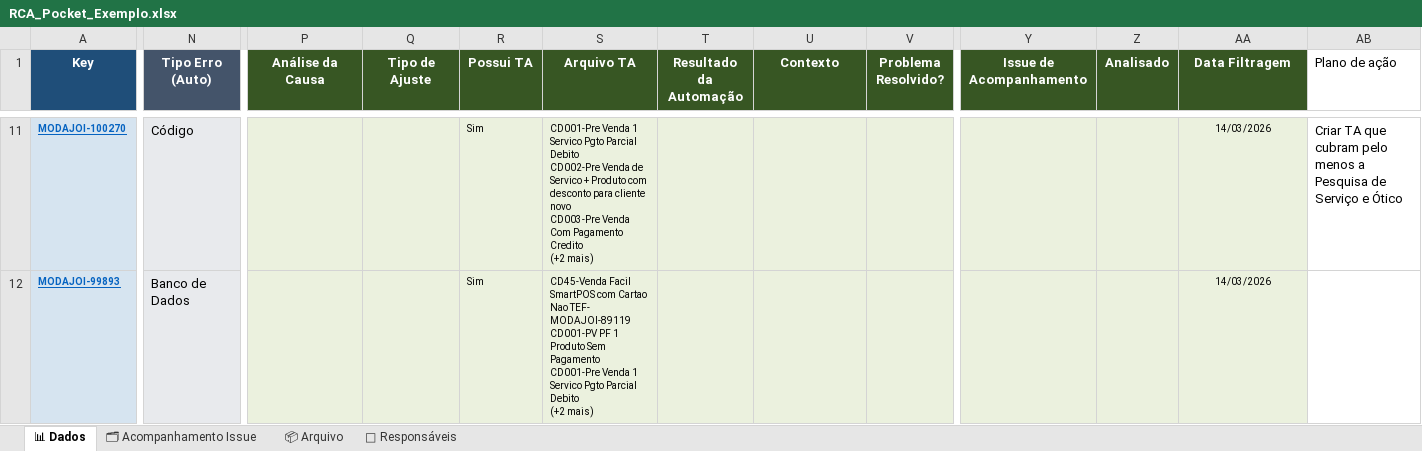
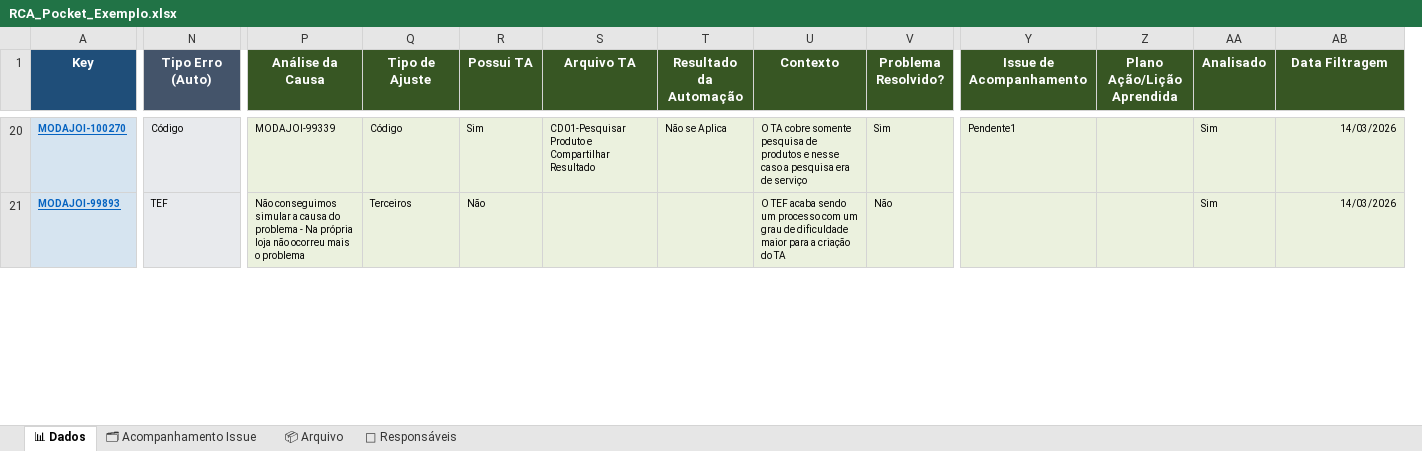
Before and after one commit to alessandramartinezlinx/RCA-POCKET, an Excel workbook: RCA_Pocket_Exemplo.xlsx, sheet 📊 Dados, drawn as a sheet; only a part is shown, gaps mark what is left out; values as stored, in another font and other column widths than the file's, no borders; table styles not drawn; removed rows and columns are numbered as before the commit, all else as after; ↵ is a line break in a cell; the diff covers the shown part only; the diff names each change by its address in the sheet, - before the commit and + after, or states it on an @@ line.

Commit message:
Ajustes

```diff
--- a/RCA_Pocket_Exemplo.xlsx (sheet 📊 Dados)
+++ b/RCA_Pocket_Exemplo.xlsx (sheet 📊 Dados)
+column Z (Plano Ação/Lição Aprendida), empty
-column AB (Plano de ação), row 11: Criar TA que cubram pelo menos a Pesquisa de Serviço e Ótico
@@ N20:N21 text size: smaller @@
-P20 (Análise da Causa): (empty)
+P20 (Análise da Causa): MODAJOI-99339
-Q20 (Tipo de Ajuste): (empty)
+Q20 (Tipo de Ajuste): Código
-S20 (Arquivo TA): CD001-Pre Venda 1 Servico Pgto Parcial Debito ↵ CD002-Pre Venda de Servico + Produto com desconto para cliente novo ↵ CD003-Pre Venda Com Pagamento Credito ↵ (+2 mais)
+S20 (Arquivo TA): CD01-Pesquisar Produto e Compartilhar Resultado
-T20 (Resultado da Automação): (empty)
+T20 (Resultado da Automação): Não se Aplica
-U20 (Contexto): (empty)
+U20 (Contexto): O TA cobre somente pesquisa de produtos e nesse caso a pesquisa era de serviço
-V20 (Problema Resolvido?): (empty)
+V20 (Problema Resolvido?): Sim
-Y20 (Issue de Acompanhamento): (empty)
+Y20 (Issue de Acompanhamento): Pendente1
-AA20:AA21 (Analisado): (empty)
+AA20:AA21 (Analisado): Sim
-AB20:AB21 alignment: center
+AB20:AB21 alignment: right
-N21 (Tipo Erro (Auto)): Banco de Dados
+N21 (Tipo Erro (Auto)): TEF
-P21 (Análise da Causa): (empty)
+P21 (Análise da Causa): Não conseguimos simular a causa do problema - Na própria loja não ocorreu mais o problema
-Q21 (Tipo de Ajuste): (empty)
+Q21 (Tipo de Ajuste): Terceiros
-R21 (Possui TA): Sim
+R21 (Possui TA): Não
-S21 (Arquivo TA): CD45-Venda Facil SmartPOS com Cartao Nao TEF- MODAJOI-89119 ↵ CD001-PV PF 1 Produto Sem Pagamento ↵ CD001-Pre Venda 1 Servico Pgto Parcial Debito ↵ (+2 mais)
+S21 (Arquivo TA): (empty)
-U21 (Contexto): (empty)
+U21 (Contexto): O TEF acaba sendo um processo com um grau de dificuldade maior para a criação do TA
-V21 (Problema Resolvido?): (empty)
+V21 (Problema Resolvido?): Não
```
Also changed, not shown: 11 added rows, 2 removed rows, 84 edited cells and cell formats elsewhere in this sheet, sheet 📦 Arquivo, sheet 🗂 Acompanhamento Issue, formulas that keep their value, RCA_Pocket.xlsx, 4 other files.
